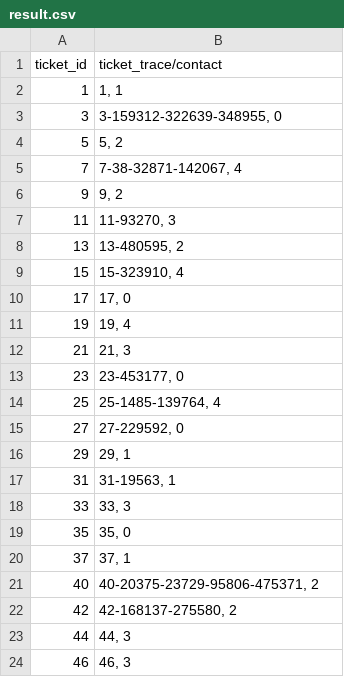
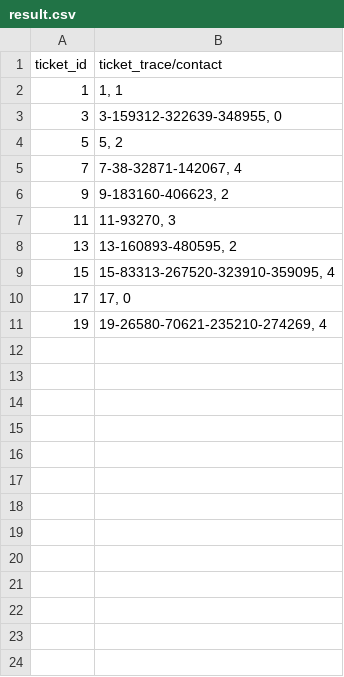
Before and after one commit to panickspa/DATA-ANALYTICS-SHPL, a CSV file: result.csv, drawn as a sheet; only a part is shown; the diff covers the shown part only.

```diff
--- a/result.csv
+++ b/result.csv
@@ -5,20 +5,7 @@
 7,"7-38-32871-142067, 4"
-9,"9, 2"
+9,"9-183160-406623, 2"
 11,"11-93270, 3"
-13,"13-480595, 2"
-15,"15-323910, 4"
+13,"13-160893-480595, 2"
+15,"15-83313-267520-323910-359095, 4"
 17,"17, 0"
-19,"19, 4"
-21,"21, 3"
-23,"23-453177, 0"
-25,"25-1485-139764, 4"
-27,"27-229592, 0"
-29,"29, 1"
-31,"31-19563, 1"
-33,"33, 3"
-35,"35, 0"
-37,"37, 1"
-40,"40-20375-23729-95806-475371, 2"
-42,"42-168137-275580, 2"
-44,"44, 3"
-46,"46, 3"
+19,"19-26580-70621-235210-274269, 4"
```
Also changed, not shown: 27 removed rows elsewhere in this file, 1 other file.
